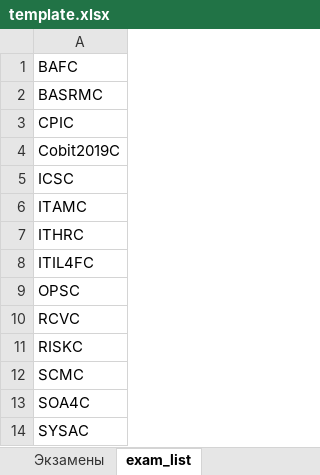
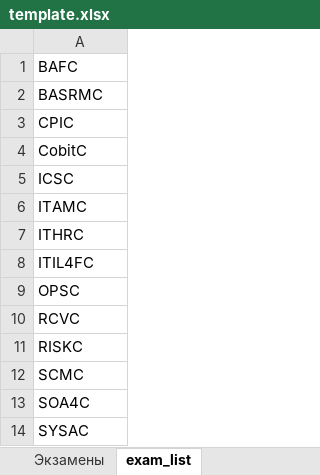
Before and after one commit to SGVp15/ite_proctor_exam_telegram_bot, an Excel workbook: data/output/template/template.xlsx, sheet exam_list, drawn as a sheet; values as stored, in another font and other column widths than the file's, no borders; conditional formats not drawn; the diff names each change by its address in the sheet, - before the commit and + after, or states it on an @@ line.

```diff
--- a/data/output/template/template.xlsx (sheet exam_list)
+++ b/data/output/template/template.xlsx (sheet exam_list)
-A4: Cobit2019C
+A4: CobitC
```
Also changed, not shown: 1 other file.
